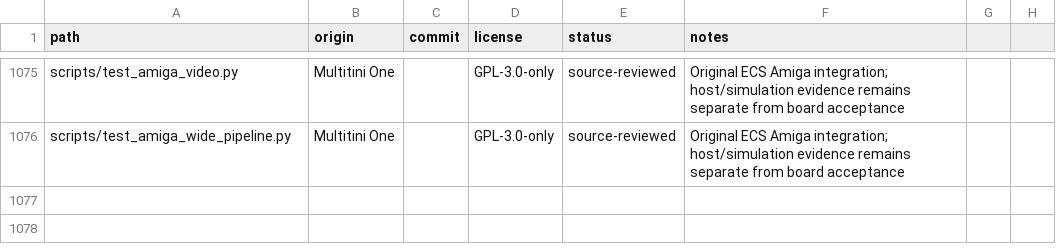
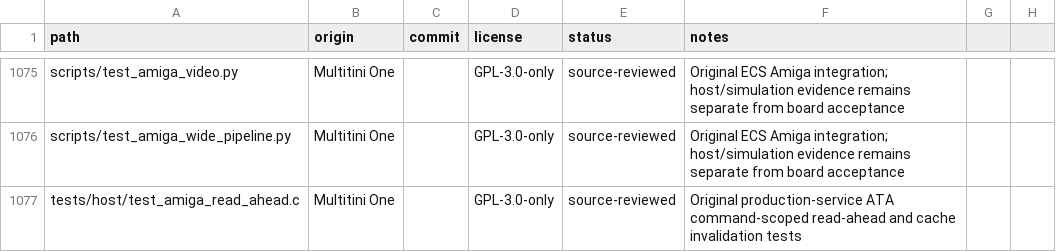
Before and after one commit to hasseily/multitini-one, a CSV file: licenses/files.csv, drawn as a sheet; only a part is shown, gaps mark what is left out.

Commit message:
Batch Amiga HDF reads with bounded ARM read-ahead
Fetch up to 32 requested sectors in an aligned 16 KiB command-scoped cache,
then deliver the existing 512-byte native IDE/FIFO transactions. Bound each
fill by the ATA request and HDF extent; leave FDD and IDENTIFY uncached.
Invalidate on writes, journal replay, errors and lifecycle transitions.
Fail incomplete fills before publication and preserve pending native resets
when they arrive during a refill or cache hit.

Keep profiler SD counters physical and sector/ACK counters logical,
including capture starts on a cache hit. Add boundary, data-ordering,
isolation, error, journal, lifecycle and reset-injection coverage.

Build ARM M0.8.0dev11 / 4D000819 with unchanged FPGA 4D000817, BSP, FSBL,
supervisor and CPU clocks. Focused 8/8 and official 132/132 checks pass.
The matching package and all 777 compiled inputs were independently audited;
only measured release documentation changes after the sealed source capture.

On the card, SysInfo DH0 improves from 952,096 to 1,370,090 bytes/s (+43.9%).
The same 7.5 MiB workload uses 480 backend reads instead of 15,360; SD time
falls from 5.522 to 0.549 s. Independent active-window throughput rises 38.2%.
No errors, write commands or controller resets occur in either capture.
Record exact artifact hashes, installation evidence and measurement limits
in docs/AMIGA_M080DEV11.md. ROMs, media and generated outputs remain excluded.

Firmware SHA256: 66d1231768523df46f74cc288b3c699aa12a8fb25ea8c78a264ccb46e185e8c0
Package SHA256: c8c6cf71ff45cb524bfbfb67d690a4fa42b081b518d204ae937344b55db94d45

```diff
--- a/licenses/files.csv
+++ b/licenses/files.csv
@@ -1076 +1076,2 @@ scripts/test_amiga_video.py,Multitini One,,GPL-3.0-only,source-reviewed,Original
 scripts/test_amiga_wide_pipeline.py,Multitini One,,GPL-3.0-only,source-reviewed,Original ECS Amiga integration; host/simulation evidence remains separate from board acceptance
+tests/host/test_amiga_read_ahead.c,Multitini One,,GPL-3.0-only,source-reviewed,Original production-service ATA command-scoped read-ahead and cache invalidation tests
```
Also changed, not shown: 8 other files.
